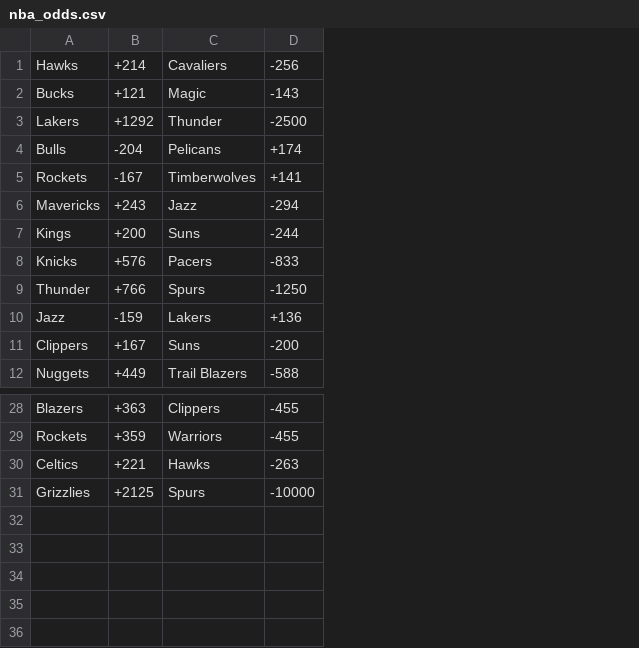
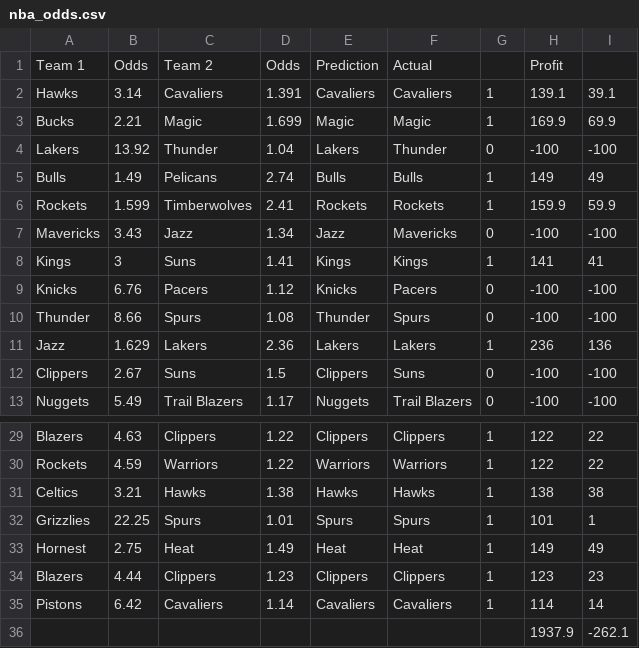
Before and after one commit to CUBigDataClass/SportsCanary, a CSV file: Gambling_Utils/nba_odds.csv, drawn as a sheet; only a part is shown, gaps mark what is left out; removed rows and columns are numbered as before the commit, all else as after; the diff names each change by its address in the sheet, - before the commit and + after, or states it on an @@ line.

Commit message:
Added odds conversion script, updated csv to contain profit/odds.

```diff
--- a/Gambling_Utils/nba_odds.csv
+++ b/Gambling_Utils/nba_odds.csv
-column B, rows 1-12: +214 | +121 | +1292 | -204 | -167 | +243 | +200 | +576 | +766 | -159 | +167 | +449; rows 28-31: +363 | +359 | +221 | +2125
+column B, rows 2-13: 3.14 | 2.21 | 13.92 | 1.49 | 1.599 | 3.43 | 3 | 6.76 | 8.66 | 1.629 | 2.67 | 5.49; rows 29-32: 4.63 | 4.59 | 3.21 | 22.25
-column D, rows 1-12: -256 | -143 | -2500 | +174 | +141 | -294 | -244 | -833 | -1250 | +136 | -200 | -588; rows 28-31: -455 | -455 | -263 | -10000
+column D, rows 2-13: 1.391 | 1.699 | 1.04 | 2.74 | 2.41 | 1.34 | 1.41 | 1.12 | 1.08 | 2.36 | 1.5 | 1.17; rows 29-32: 1.22 | 1.22 | 1.38 | 1.01
+column E, rows 2-13: Cavaliers | Magic | Lakers | Bulls | Rockets | Jazz | Kings | Knicks | Thunder | Lakers | Clippers | Nuggets; rows 29-32: Clippers | Warriors | Hawks | Spurs
+column F, rows 2-13: Cavaliers | Magic | Thunder | Bulls | Rockets | Mavericks | Kings | Pacers | Spurs | Lakers | Suns | Trail Blazers; rows 29-32: Clippers | Warriors | Hawks | Spurs
+column G, rows 2-13: 1 | 1 | 0 | 1 | 1 | 0 | 1 | 0 | 0 | 1 | 0 | 0; rows 29-32: all 1
+column H, rows 2-13: 139.1 | 169.9 | -100 | 149 | 159.9 | -100 | 141 | -100 | -100 | 236 | -100 | -100; rows 29-32: 122 | 122 | 138 | 101
+column I, rows 2-13: 39.1 | 69.9 | -100 | 49 | 59.9 | -100 | 41 | -100 | -100 | 136 | -100 | -100; rows 29-32: 22 | 22 | 38 | 1
+row 1: Team 1 | Odds | Team 2 | Odds | Prediction | Actual |  | Profit
+row 33: Hornest | 2.75 | Heat | 1.49 | Heat | Heat | 1 | 149 | 49
+row 34: Blazers | 4.44 | Clippers | 1.23 | Clippers | Clippers | 1 | 123 | 23
+row 35: Pistons | 6.42 | Cavaliers | 1.14 | Cavaliers | Cavaliers | 1 | 114 | 14
+row 36:  |  |  |  |  |  |  | 1937.9 | -262.1
```
Also changed, not shown: 3 other files.
